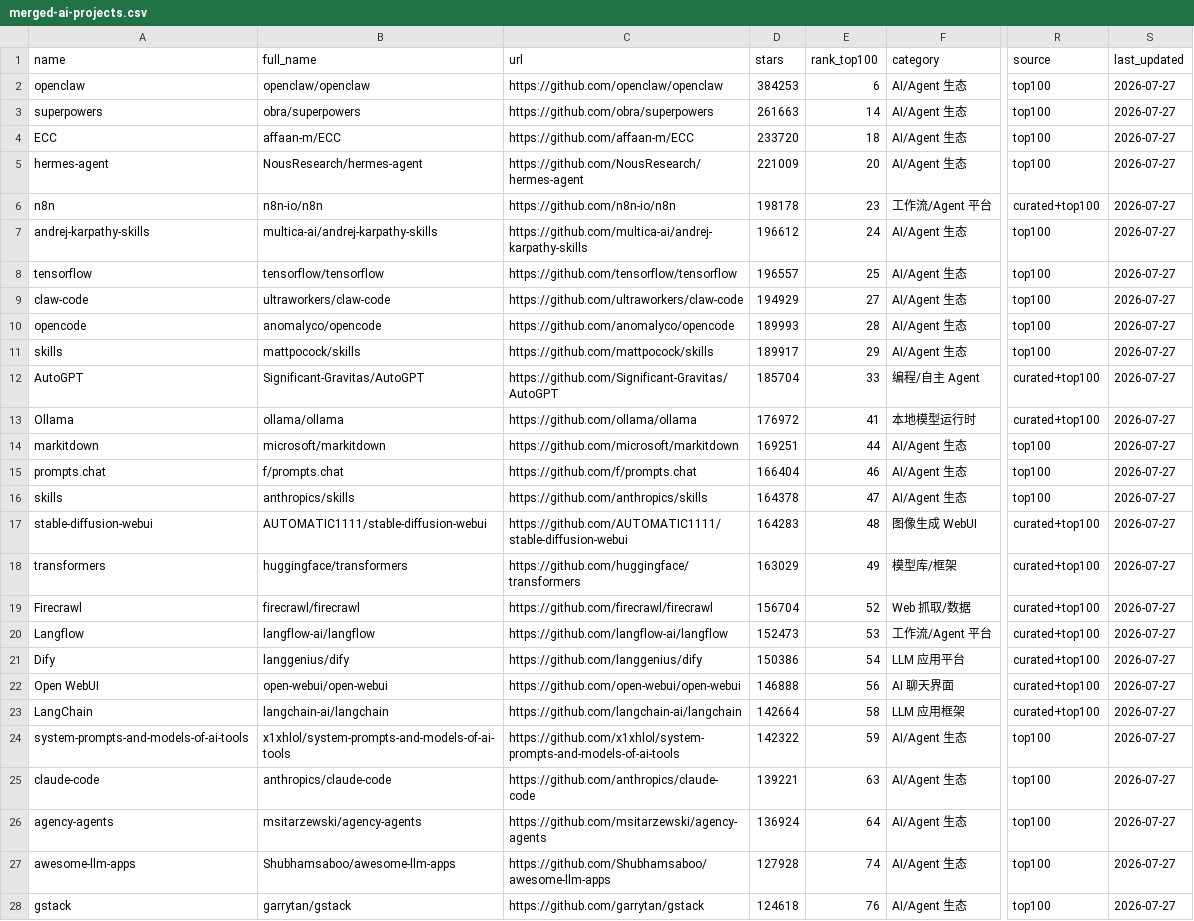
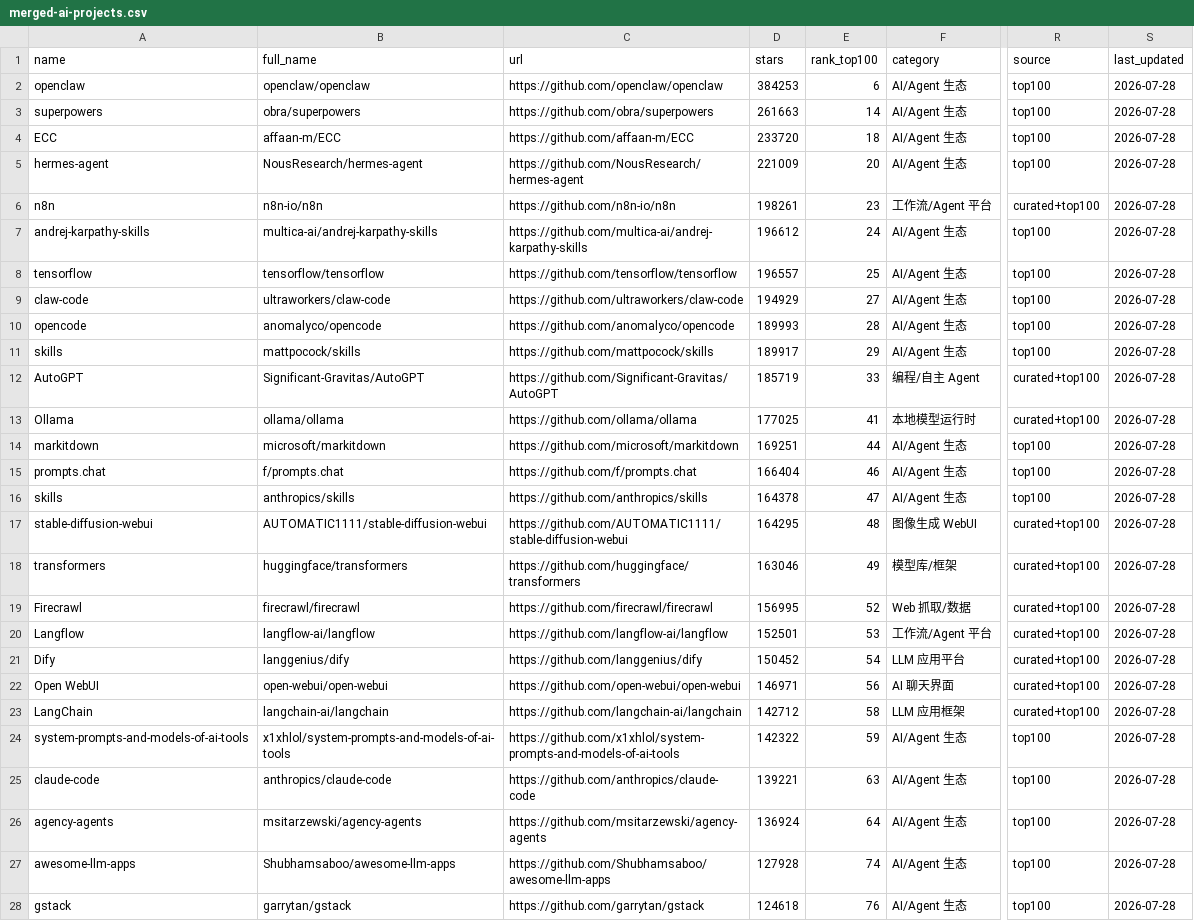
Before and after one commit to idontlikefruit/ai-vibe-pick, a CSV file: data/merged-ai-projects.csv, drawn as a sheet; only a part is shown, gaps mark what is left out; the diff covers the shown part only; the diff names each change by its address in the sheet, - before the commit and + after, or states it on an @@ line.

```diff
--- a/data/merged-ai-projects.csv
+++ b/data/merged-ai-projects.csv
-S2:S28 (last_updated): 2026-07-27
+S2:S28 (last_updated): 2026-07-28
-D6 (stars): 198178
+D6 (stars): 198261
-D12 (stars): 185704
+D12 (stars): 185719
-D13 (stars): 176972
+D13 (stars): 177025
-D17 (stars): 164283
+D17 (stars): 164295
-D18 (stars): 163029
+D18 (stars): 163046
-D19 (stars): 156704
+D19 (stars): 156995
-D20 (stars): 152473
+D20 (stars): 152501
-D21 (stars): 150386
+D21 (stars): 150452
-D22 (stars): 146888
+D22 (stars): 146971
-D23 (stars): 142664
+D23 (stars): 142712
```
Also changed, not shown: 56 edited cells elsewhere in this file, data/projects-metadata.csv, data/projects.csv, 7 other files.
